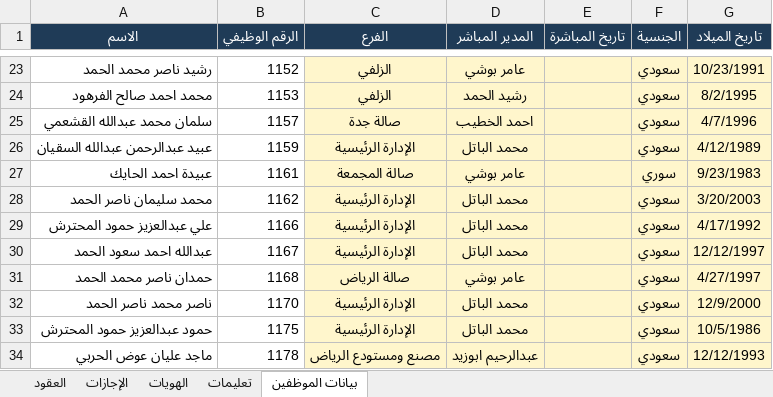
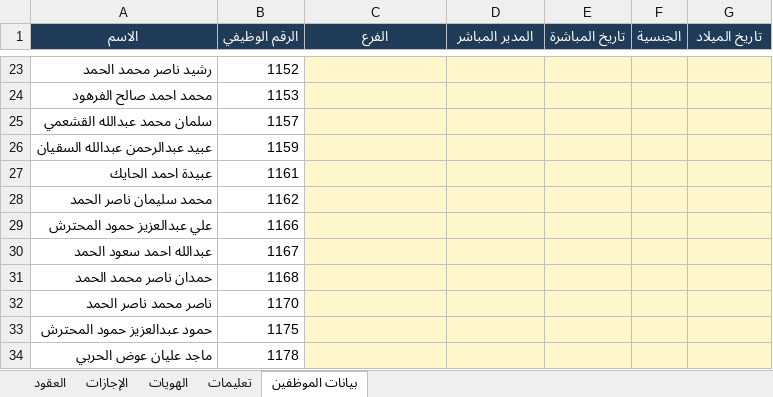
Before and after one commit to mohx94/HAIL-HOUSE-Hr-Me, an Excel workbook: employees.xlsx, sheet بيانات الموظفين, drawn as a sheet; only a part is shown, gaps mark what is left out; values as stored, in another font and other column widths than the file's, no borders; the diff covers the shown part only; the diff names each change by its address in the sheet, - before the commit and + after, or states it on an @@ line.

```diff
--- a/employees.xlsx (sheet بيانات الموظفين)
+++ b/employees.xlsx (sheet بيانات الموظفين)
-C23:C24 (الفرع): الزلفي
+C23:C24 (الفرع): (empty)
-D23 (المدير المباشر): عامر بوشي
+D23 (المدير المباشر): (empty)
-F23:F26 (الجنسية): سعودي
+F23:F26 (الجنسية): (empty)
-G23 (تاريخ الميلاد): 10/23/1991
+G23 (تاريخ الميلاد): (empty)
-D24 (المدير المباشر): رشيد الحمد
+D24 (المدير المباشر): (empty)
-G24 (تاريخ الميلاد): 8/2/1995
+G24 (تاريخ الميلاد): (empty)
-C25 (الفرع): صالة جدة
+C25 (الفرع): (empty)
-D25 (المدير المباشر): احمد الخطيب
+D25 (المدير المباشر): (empty)
-G25 (تاريخ الميلاد): 4/7/1996
+G25 (تاريخ الميلاد): (empty)
-C26 (الفرع): الإدارة الرئيسية
+C26 (الفرع): (empty)
-D26 (المدير المباشر): محمد الباتل
+D26 (المدير المباشر): (empty)
-G26 (تاريخ الميلاد): 4/12/1989
+G26 (تاريخ الميلاد): (empty)
-C27 (الفرع): صالة المجمعة
+C27 (الفرع): (empty)
-D27 (المدير المباشر): عامر بوشي
+D27 (المدير المباشر): (empty)
-F27 (الجنسية): سوري
+F27 (الجنسية): (empty)
-G27 (تاريخ الميلاد): 9/23/1983
+G27 (تاريخ الميلاد): (empty)
-C28:C30 (الفرع): الإدارة الرئيسية
+C28:C30 (الفرع): (empty)
-D28:D30 (المدير المباشر): محمد الباتل
+D28:D30 (المدير المباشر): (empty)
-F28:F34 (الجنسية): سعودي
+F28:F34 (الجنسية): (empty)
-G28 (تاريخ الميلاد): 3/20/2003
+G28 (تاريخ الميلاد): (empty)
-G29 (تاريخ الميلاد): 4/17/1992
+G29 (تاريخ الميلاد): (empty)
-G30 (تاريخ الميلاد): 12/12/1997
+G30 (تاريخ الميلاد): (empty)
-C31 (الفرع): صالة الرياض
+C31 (الفرع): (empty)
-D31 (المدير المباشر): عامر بوشي
+D31 (المدير المباشر): (empty)
-G31 (تاريخ الميلاد): 4/27/1997
+G31 (تاريخ الميلاد): (empty)
-C32:C33 (الفرع): الإدارة الرئيسية
+C32:C33 (الفرع): (empty)
-D32:D33 (المدير المباشر): محمد الباتل
+D32:D33 (المدير المباشر): (empty)
-G32 (تاريخ الميلاد): 12/9/2000
+G32 (تاريخ الميلاد): (empty)
-G33 (تاريخ الميلاد): 10/5/1986
+G33 (تاريخ الميلاد): (empty)
-C34 (الفرع): مصنع ومستودع الرياض
+C34 (الفرع): (empty)
-D34 (المدير المباشر): عبدالرحيم ابوزيد
+D34 (المدير المباشر): (empty)
-G34 (تاريخ الميلاد): 12/12/1993
+G34 (تاريخ الميلاد): (empty)
```
Also changed, not shown: 722 edited cells elsewhere in this sheet, sheet الإجازات, sheet تعليمات.
